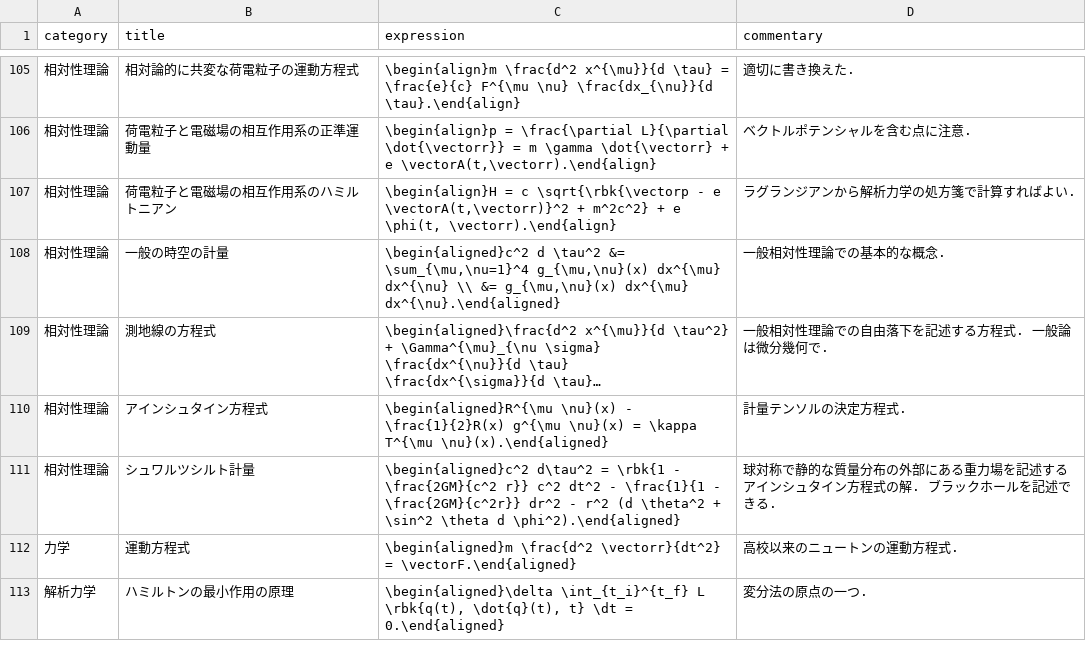
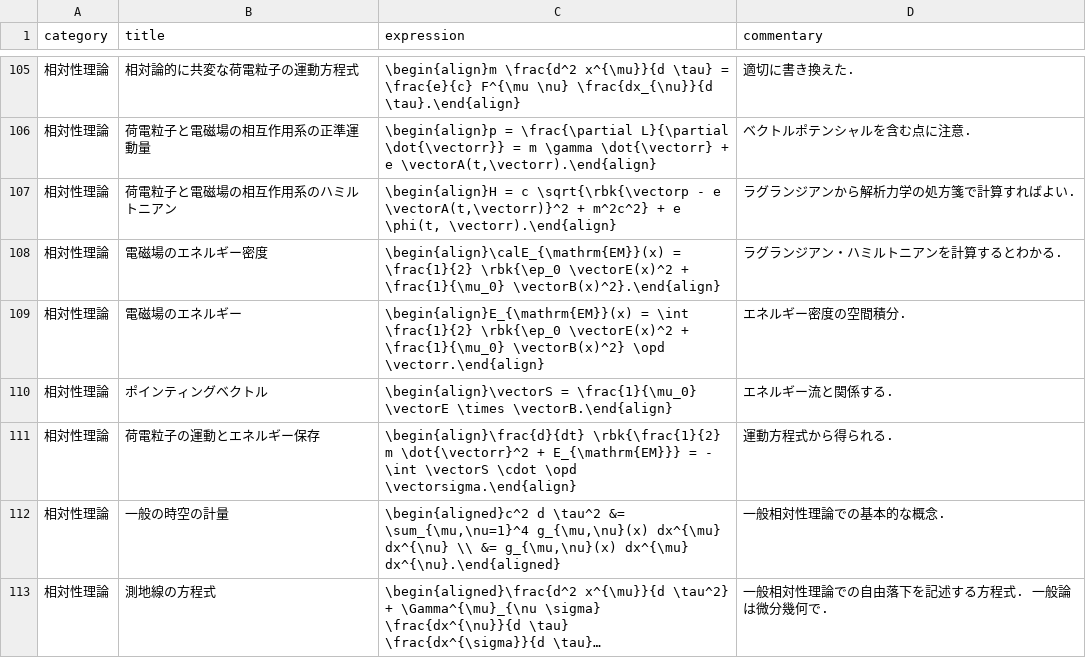
Before and after one commit to phasetr/vocmem, a CSV file: scripts/phys-exprs.csv, drawn as a sheet; only a part is shown, gaps mark what is left out; the shorter side is filled out with more unchanged rows; long unchanged cells end in …; the diff names each change by its address in the sheet, - before the commit and + after, or states it on an @@ line.

```diff
--- a/scripts/phys-exprs.csv
+++ b/scripts/phys-exprs.csv
+row 108: 相対性理論 | 電磁場のエネルギー密度 | \begin{align}\calE_{\mathrm{EM}}(x) = \frac{1}{2} \rbk{\ep_0 \vectorE(x)^2 + \frac{1}{\mu_0} \vectorB(x)^2}.\end{align} | ラグランジアン・ハミルトニアンを計算するとわかる.
+row 109: 相対性理論 | 電磁場のエネルギー | \begin{align}E_{\mathrm{EM}}(x) = \int \frac{1}{2} \rbk{\ep_0 \vectorE(x)^2 + \frac{1}{\mu_0} \vectorB(x)^2} \opd \vectorr.\end{align} | エネルギー密度の空間積分.
+row 110: 相対性理論 | ポインティングベクトル | \begin{align}\vectorS = \frac{1}{\mu_0} \vectorE \times \vectorB.\end{align} | エネルギー流と関係する.
+row 111: 相対性理論 | 荷電粒子の運動とエネルギー保存 | \begin{align}\frac{d}{dt} \rbk{\frac{1}{2} m \dot{\vectorr}^2 + E_{\mathrm{EM}}} = - \int \vectorS \cdot \opd \vectorsigma.\end{align} | 運動方程式から得られる.
```
Also changed, not shown: 5 other files.
